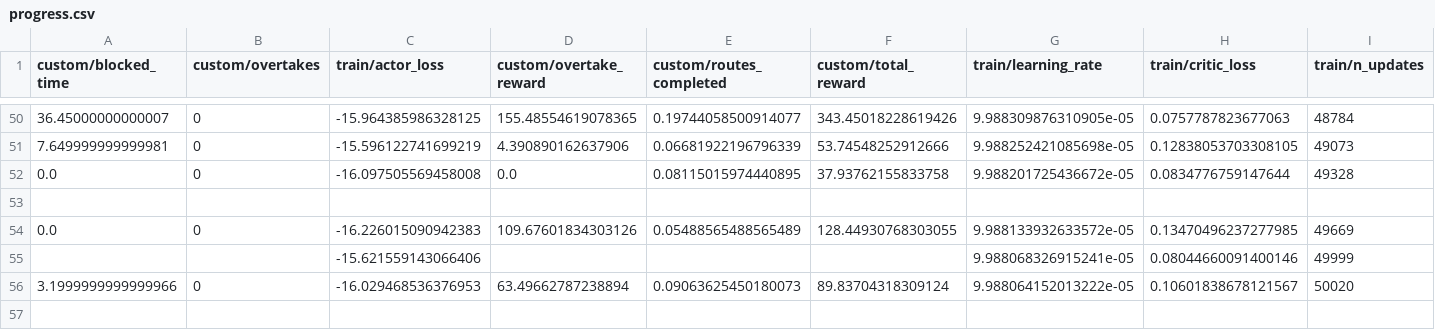
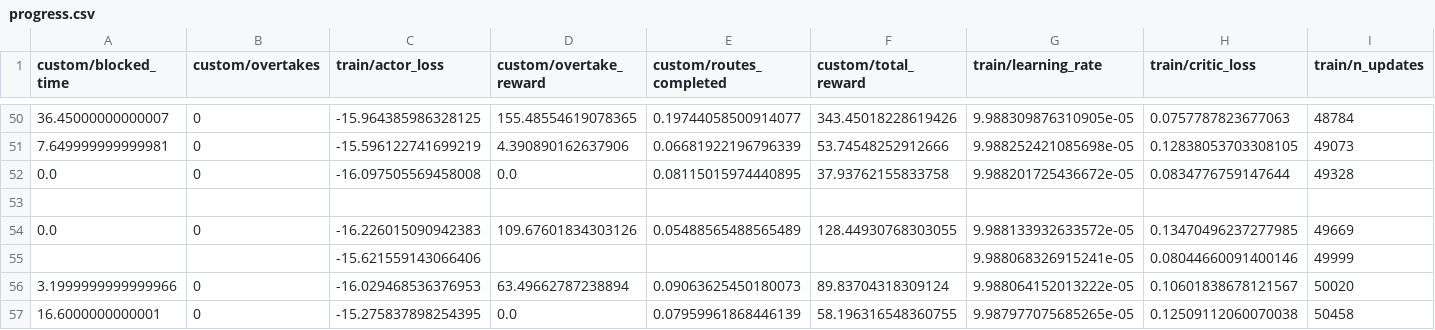
Before and after one commit to Neo7411/RL-carla-ROS2, a CSV file: tensorboard/SAC_1790368288_SAC/progress.csv, drawn as a sheet; only a part is shown, gaps mark what is left out; rows hold the shown columns only; the diff names each change by its address in the sheet, - before the commit and + after, or states it on an @@ line.

```diff
--- a/tensorboard/SAC_1790368288_SAC/progress.csv
+++ b/tensorboard/SAC_1790368288_SAC/progress.csv
+row 57: 16.6000000000001 | 0 | -15.275837898254395 | 0.0 | 0.07959961868446139 | 58.196316548360755 | 9.987977075685265e-05 | 0.12509112060070038 | 50458
```
Also changed, not shown: 2 other files.
